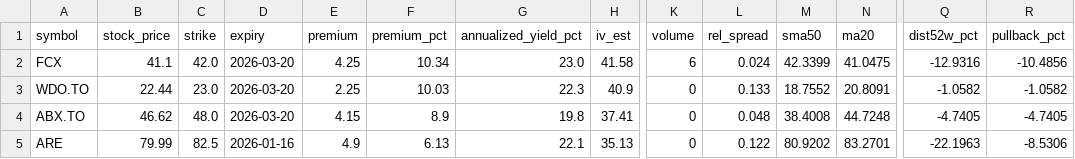
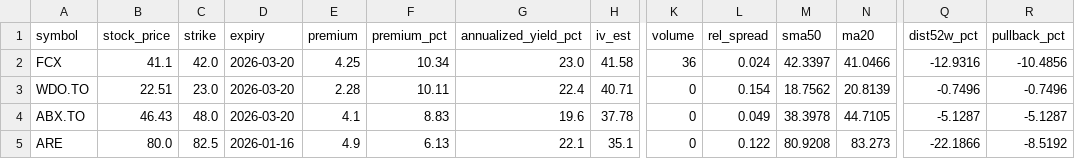
Before and after one commit to mingchen112001-crypto/csv-dashboard, a CSV file: data/best_option.csv, drawn as a sheet; only a part is shown, gaps mark what is left out; the diff covers the shown part only; the diff names each change by its address in the sheet, - before the commit and + after, or states it on an @@ line.

```diff
--- a/data/best_option.csv
+++ b/data/best_option.csv
-K2 (volume): 6
+K2 (volume): 36
-M2 (sma50): 42.3399
+M2 (sma50): 42.3397
-N2 (ma20): 41.0475
+N2 (ma20): 41.0466
-B3 (stock_price): 22.44
+B3 (stock_price): 22.51
-E3 (premium): 2.25
+E3 (premium): 2.28
-F3 (premium_pct): 10.03
+F3 (premium_pct): 10.11
-G3 (annualized_yield_pct): 22.3
+G3 (annualized_yield_pct): 22.4
-H3 (iv_est): 40.9
+H3 (iv_est): 40.71
-L3 (rel_spread): 0.133
+L3 (rel_spread): 0.154
-M3 (sma50): 18.7552
+M3 (sma50): 18.7562
-N3 (ma20): 20.8091
+N3 (ma20): 20.8139
-Q3 (dist52w_pct): -1.0582
+Q3 (dist52w_pct): -0.7496
-R3 (pullback_pct): -1.0582
+R3 (pullback_pct): -0.7496
-B4 (stock_price): 46.62
+B4 (stock_price): 46.43
-E4 (premium): 4.15
+E4 (premium): 4.1
-F4 (premium_pct): 8.9
+F4 (premium_pct): 8.83
-G4 (annualized_yield_pct): 19.8
+G4 (annualized_yield_pct): 19.6
-H4 (iv_est): 37.41
+H4 (iv_est): 37.78
-L4 (rel_spread): 0.048
+L4 (rel_spread): 0.049
-M4 (sma50): 38.4008
+M4 (sma50): 38.3978
-N4 (ma20): 44.7248
+N4 (ma20): 44.7105
-Q4 (dist52w_pct): -4.7405
+Q4 (dist52w_pct): -5.1287
-R4 (pullback_pct): -4.7405
+R4 (pullback_pct): -5.1287
-B5 (stock_price): 79.99
+B5 (stock_price): 80.0
-H5 (iv_est): 35.13
+H5 (iv_est): 35.1
-M5 (sma50): 80.9202
+M5 (sma50): 80.9208
-N5 (ma20): 83.2701
+N5 (ma20): 83.273
-Q5 (dist52w_pct): -22.1963
+Q5 (dist52w_pct): -22.1866
-R5 (pullback_pct): -8.5306
+R5 (pullback_pct): -8.5192
```
Also changed, not shown: 32 edited cells elsewhere in this file, data/best_put.csv.
